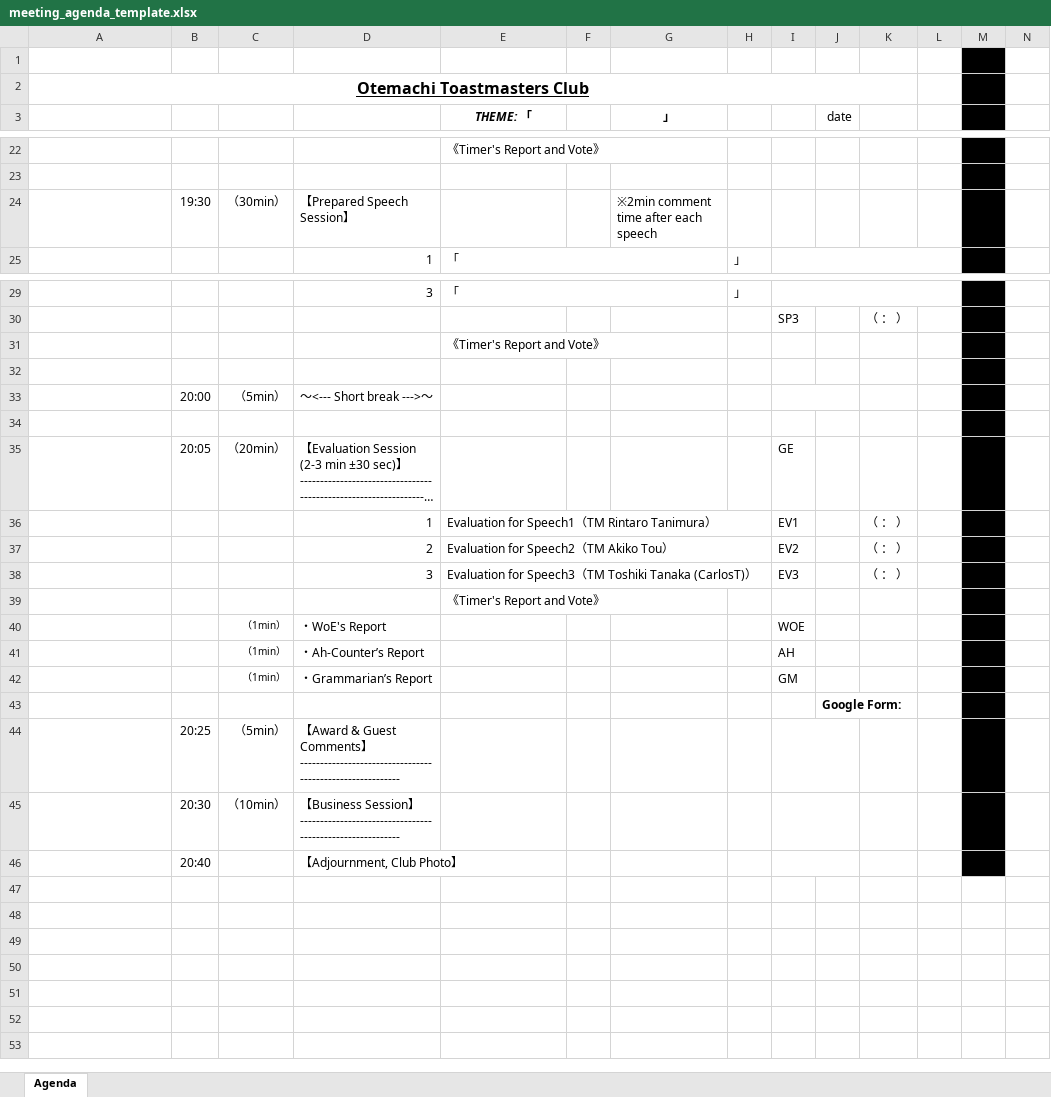
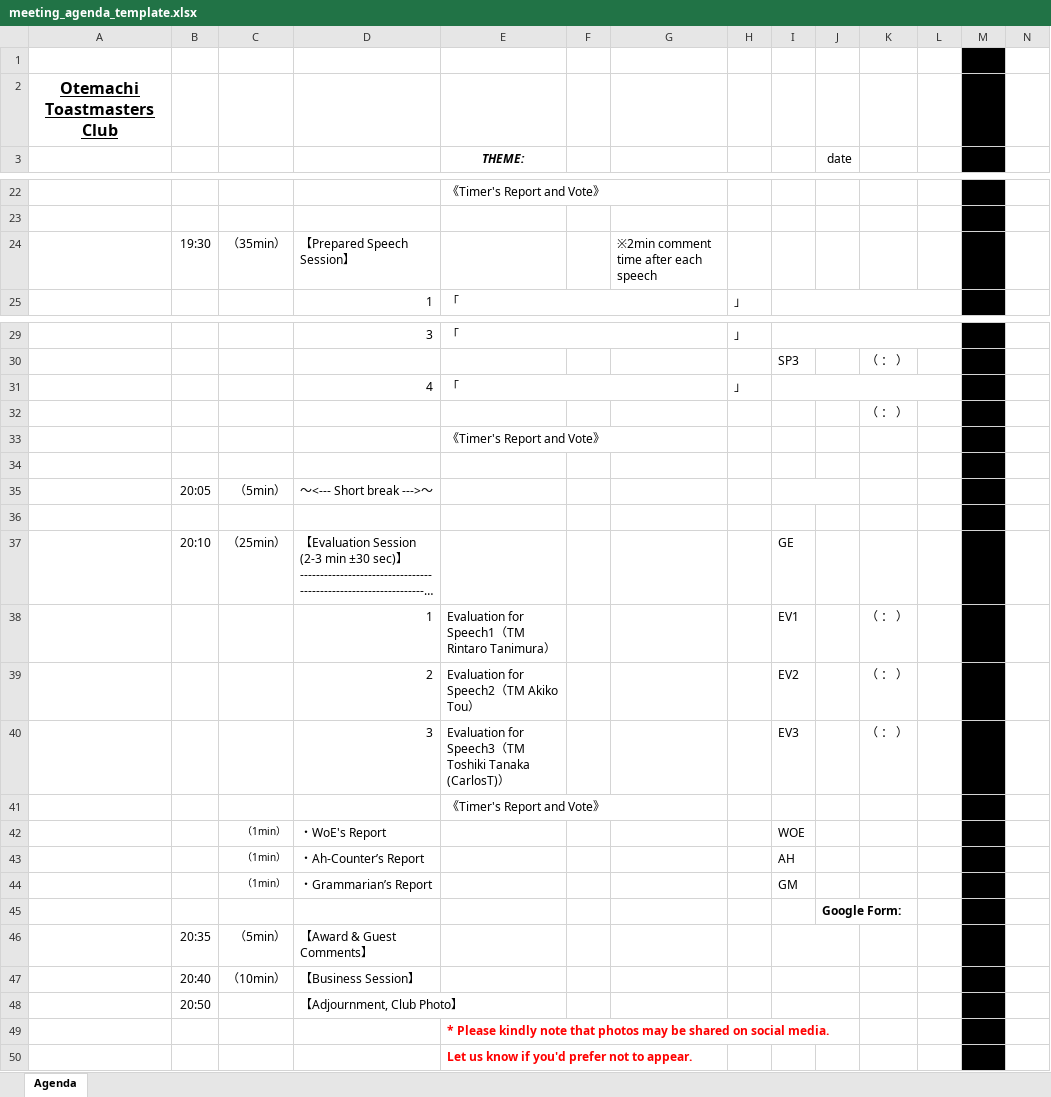
Before and after one commit to otemachitoastmasters-glitch/otemachiko, an Excel workbook: meeting_agenda_template.xlsx, sheet Agenda, drawn as a sheet; only a part is shown, gaps mark what is left out; long unchanged cells end in …; values as stored, in another font and other column widths than the file's, no borders; charts and pictures not drawn; removed rows and columns are numbered as before the commit, all else as after; the diff names each change by its address in the sheet, - before the commit and + after, or states it on an @@ line.

Commit message:
Add files via upload

```diff
--- a/meeting_agenda_template.xlsx (sheet Agenda)
+++ b/meeting_agenda_template.xlsx (sheet Agenda)
-A2:K2 merged
-E3: THEME: 「
+E3: THEME:
-G3: 」
+G3: (empty)
-C24: （30min）
+C24: （35min）
+row 31:  |  |  | 4 | 「 |  |  | 」
+row 32:  |  |  |  |  |  |  |  |  |  | （ ： ）
-B35: 20:00
+B35: 20:05
-B37: 20:05
+B37: 20:10
-C37: （20min）
+C37: （25min）
-E36:H36 merged
-E37:H37 merged
-E38:H38 merged
-B46: 20:25
+B46: 20:35
-D46: …Comments】----------------------------------------------------------
+D46: …Comments】
-B47: 20:30
+B47: 20:40
-D47: …Session】----------------------------------------------------------
+D47: …Session】
-B48: 20:40
+B48: 20:50
+row 49:  |  |  |  | * Please kindly note that photos may be shared on social media.
+row 50:  |  |  |  | Let us know if you'd prefer not to appear.
```
Also changed, not shown: charts or pictures.
